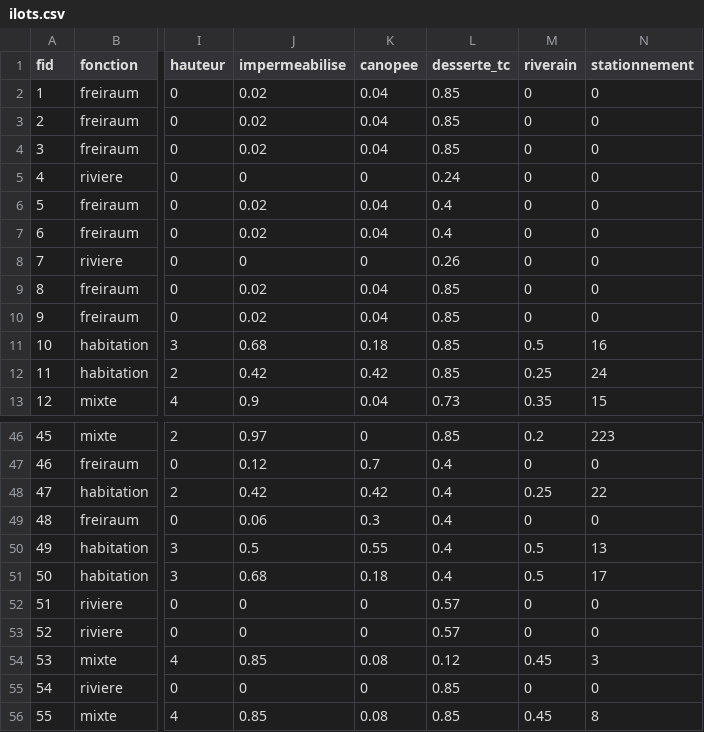
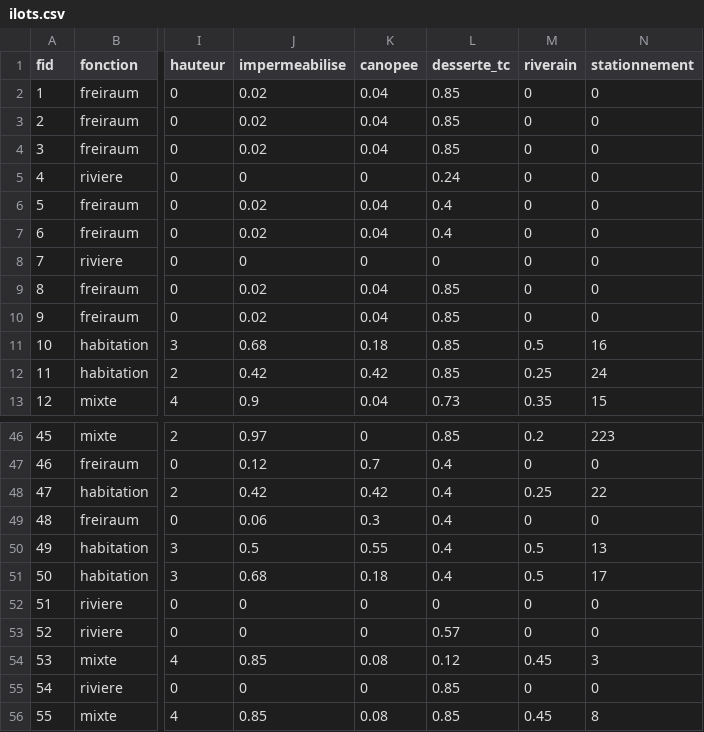
Before and after one commit to jan917-byte/city-builder, a CSV file: Classeur/ilots.csv, drawn as a sheet; only a part is shown, gaps mark what is left out; the diff names each change by its address in the sheet, - before the commit and + after, or states it on an @@ line.

```diff
--- a/Classeur/ilots.csv
+++ b/Classeur/ilots.csv
-L8 (desserte_tc): 0.26
+L8 (desserte_tc): 0
-L52 (desserte_tc): 0.57
+L52 (desserte_tc): 0
```
Also changed, not shown: Classeur/adjacences.csv, Classeur/routes.csv, 3 other files.
